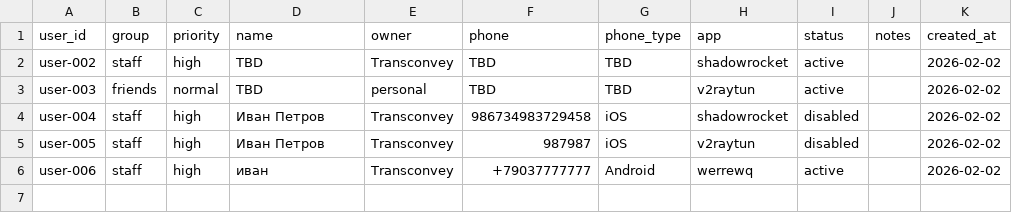
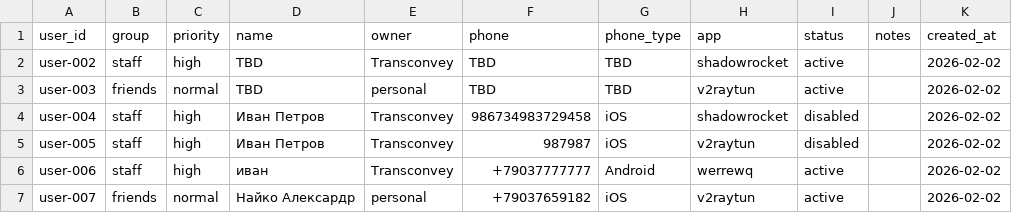
Before and after one commit to titovka-infra/vpn-subs, a CSV file: users.csv, drawn as a sheet; the diff names each change by its address in the sheet, - before the commit and + after, or states it on an @@ line.

Commit message:
add user-007 (friends) Найко Алексардр

```diff
--- a/users.csv
+++ b/users.csv
+row 7: user-007 | friends | normal | Найко Алексардр | personal | +79037659182 | iOS | v2raytun | active |  | 2026-02-02
```
Also changed, not shown: 1 other file.
